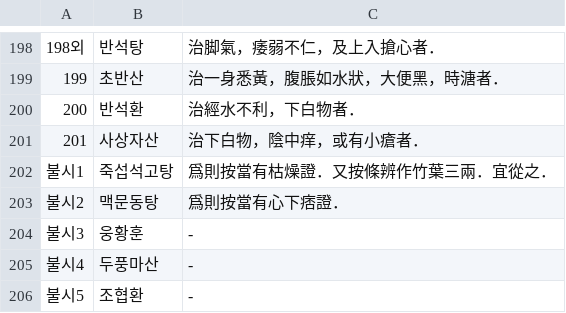
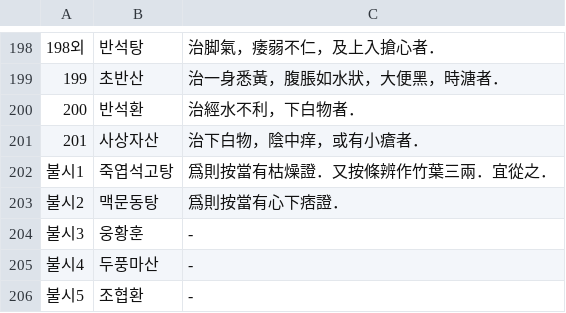
Before and after one commit to pinedance/zayo-gofang, a TSV file: src/data/fangJi.tsv, drawn as a sheet; only a part is shown, gaps mark what is left out.

```diff
--- a/src/data/fangJi.tsv
+++ b/src/data/fangJi.tsv
@@ -201,3 +201,3 @@
 201	사상자산	治下白物，陰中痒，或有小瘡者．
-불시1	죽섭석고탕	爲則按當有枯燥證．又按條辨作竹葉三兩．宜從之．
+불시1	죽엽석고탕	爲則按當有枯燥證．又按條辨作竹葉三兩．宜從之．
 불시2	맥문동탕	爲則按當有心下痞證．
```
Also changed, not shown: src/data/data.tsv, src/data/formulaDose.tsv, 8 other files.
